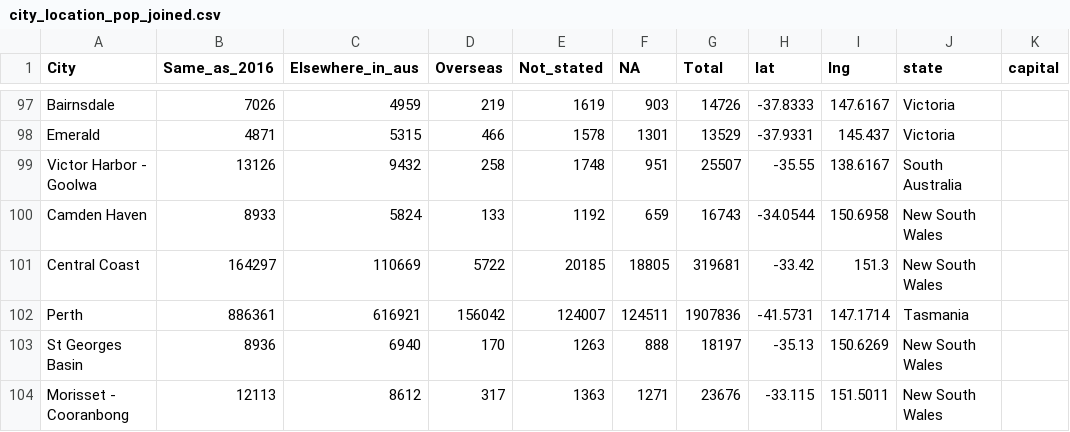
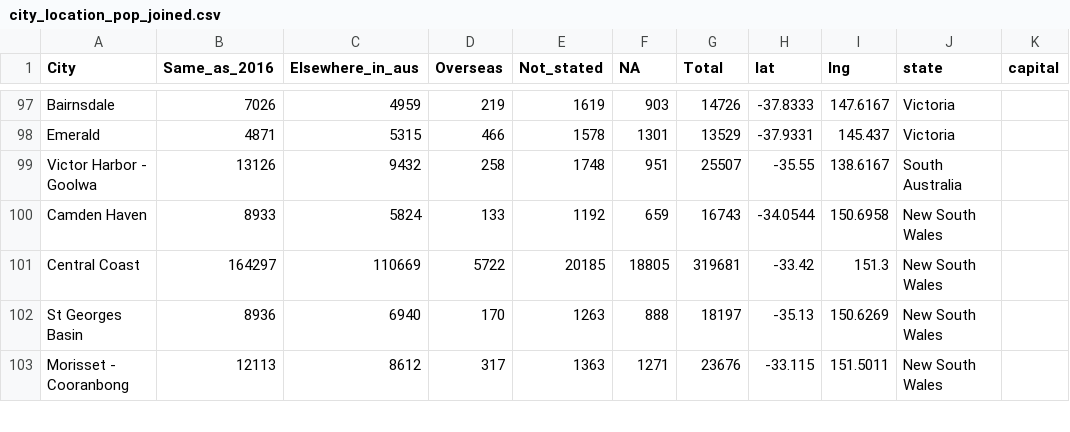
Before and after one commit to lbam0001/FIT3179, a CSV file: datasets/city_location_pop_joined.csv, drawn as a sheet; only a part is shown, gaps mark what is left out; the diff names each change by its address in the sheet, - before the commit and + after, or states it on an @@ line.

Commit message:
Remove data error with Tasmanian Perth
Remove error with Perth in Tasmania joining with the population of WA Perth.

```diff
--- a/datasets/city_location_pop_joined.csv
+++ b/datasets/city_location_pop_joined.csv
-row 102: Perth | 886361 | 616921 | 156042 | 124007 | 124511 | 1907836 | -41.5731 | 147.1714 | Tasmania
```
